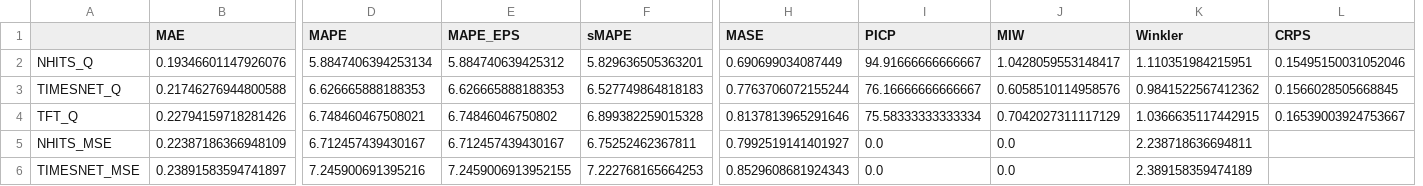
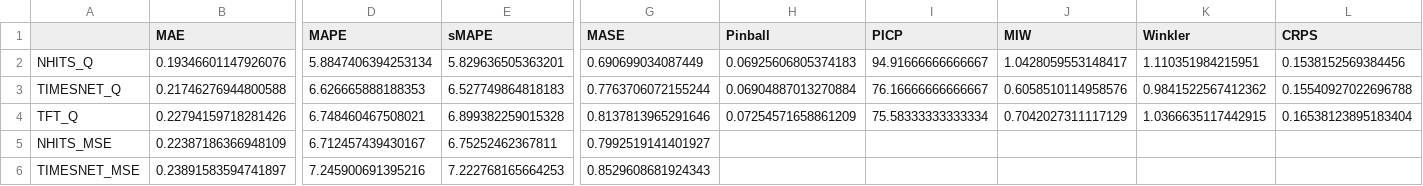
Before and after one commit to shubby1996/ExAI-Timeseries-Thesis, a CSV file: nordbyen_heat_benchmark/results/benchmark_metrics_comparison.csv, drawn as a sheet; only a part is shown, gaps mark what is left out; removed rows and columns are numbered as before the commit, all else as after; the diff names each change by its address in the sheet, - before the commit and + after, or states it on an @@ line.

```diff
--- a/nordbyen_heat_benchmark/results/benchmark_metrics_comparison.csv
+++ b/nordbyen_heat_benchmark/results/benchmark_metrics_comparison.csv
-column E (MAPE_EPS), rows 2-6: 5.884740639425312 | 6.626665888188353 | 6.74846046750802 | 6.712457439430167 | 7.2459006913952155
+column H (Pinball), rows 2-4: 0.06925606805374183 | 0.06904887013270884 | 0.07254571658861209
-L2 (CRPS): 0.15495150031052046
+L2 (CRPS): 0.1538152569384456
-L3 (CRPS): 0.1566028505668845
+L3 (CRPS): 0.15540927022696788
-L4 (CRPS): 0.16539003924753667
+L4 (CRPS): 0.16538123895183404
-I5:I6 (PICP): 0.0
+I5:I6 (PICP): (empty)
-J5:J6 (MIW): 0.0
+J5:J6 (MIW): (empty)
-K5 (Winkler): 2.238718636694811
+K5 (Winkler): (empty)
-K6 (Winkler): 2.389158359474189
+K6 (Winkler): (empty)
```
Also changed, not shown: results/benchmark_history.csv, water_centrum_benchmark/results/benchmark_metrics_comparison.csv, 20 other files.
